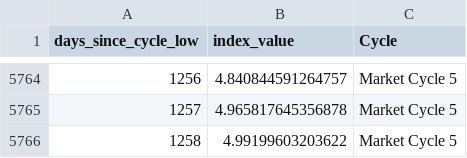
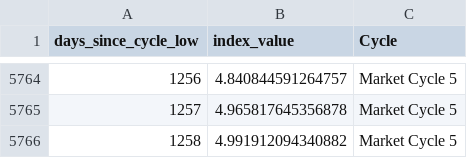
Before and after one commit to SecretSatoshis/Bitcoin-Report-Library, a CSV file: csv/cycle_low_data.csv, drawn as a sheet; only a part is shown, gaps mark what is left out.

```diff
--- a/csv/cycle_low_data.csv
+++ b/csv/cycle_low_data.csv
@@ -5765,2 +5765,2 @@ days_since_cycle_low,index_value,Cycle
 1257,4.965817645356878,Market Cycle 5
-1258,4.99199603203622,Market Cycle 5
+1258,4.991912094340882,Market Cycle 5
```
Also changed, not shown: csv/drawdown_data.csv, csv/halving_data.csv, 16 other files.
